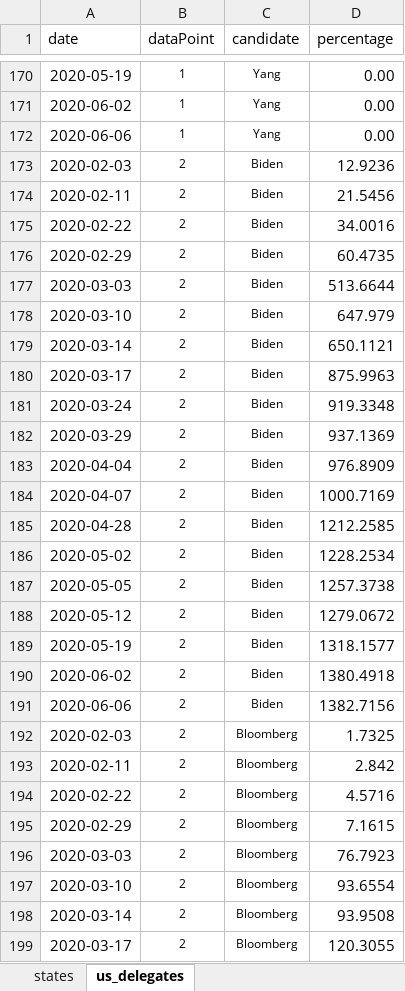
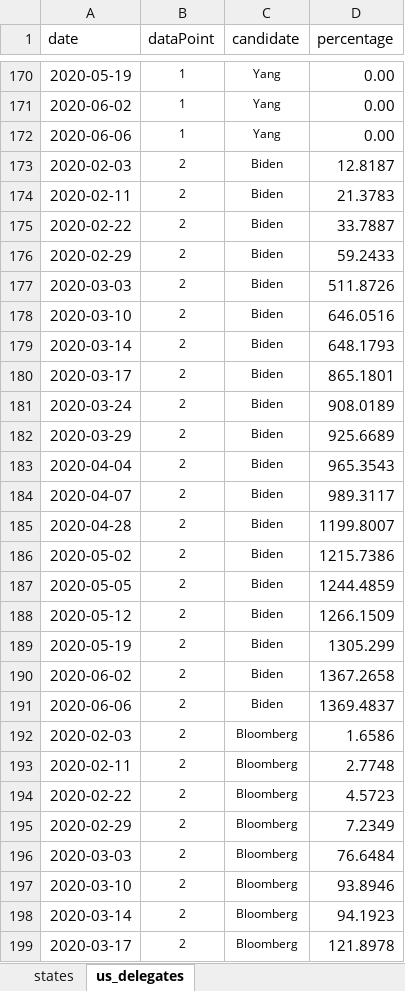
Before and after one commit to ben2vec/jhkforecasts, an Excel workbook: democratic_primary.xlsx, sheet us_delegates, drawn as a sheet; only a part is shown, gaps mark what is left out; values as stored, in another font and other column widths than the file's, no borders; conditional formats not drawn; the diff covers the shown part only; the diff names each change by its address in the sheet, - before the commit and + after, or states it on an @@ line.

```diff
--- a/democratic_primary.xlsx (sheet us_delegates)
+++ b/democratic_primary.xlsx (sheet us_delegates)
-D173 (percentage): 12.9236
+D173 (percentage): 12.8187
-D174 (percentage): 21.5456
+D174 (percentage): 21.3783
-D175 (percentage): 34.0016
+D175 (percentage): 33.7887
-D176 (percentage): 60.4735
+D176 (percentage): 59.2433
-D177 (percentage): 513.6644
+D177 (percentage): 511.8726
-D178 (percentage): 647.979
+D178 (percentage): 646.0516
-D179 (percentage): 650.1121
+D179 (percentage): 648.1793
-D180 (percentage): 875.9963
+D180 (percentage): 865.1801
-D181 (percentage): 919.3348
+D181 (percentage): 908.0189
-D182 (percentage): 937.1369
+D182 (percentage): 925.6689
-D183 (percentage): 976.8909
+D183 (percentage): 965.3543
-D184 (percentage): 1000.7169
+D184 (percentage): 989.3117
-D185 (percentage): 1212.2585
+D185 (percentage): 1199.8007
-D186 (percentage): 1228.2534
+D186 (percentage): 1215.7386
-D187 (percentage): 1257.3738
+D187 (percentage): 1244.4859
-D188 (percentage): 1279.0672
+D188 (percentage): 1266.1509
-D189 (percentage): 1318.1577
+D189 (percentage): 1305.299
-D190 (percentage): 1380.4918
+D190 (percentage): 1367.2658
-D191 (percentage): 1382.7156
+D191 (percentage): 1369.4837
-D192 (percentage): 1.7325
+D192 (percentage): 1.6586
-D193 (percentage): 2.842
+D193 (percentage): 2.7748
-D194 (percentage): 4.5716
+D194 (percentage): 4.5723
-D195 (percentage): 7.1615
+D195 (percentage): 7.2349
-D196 (percentage): 76.7923
+D196 (percentage): 76.6484
-D197 (percentage): 93.6554
+D197 (percentage): 93.8946
-D198 (percentage): 93.9508
+D198 (percentage): 94.1923
-D199 (percentage): 120.3055
+D199 (percentage): 121.8978
```
Also changed, not shown: 182 edited cells elsewhere in this sheet, sheet states, 2 other files.
